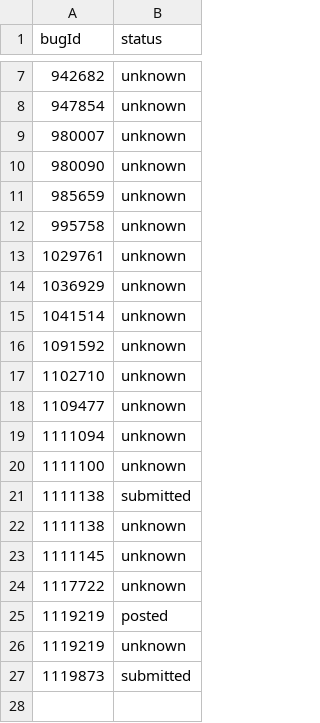
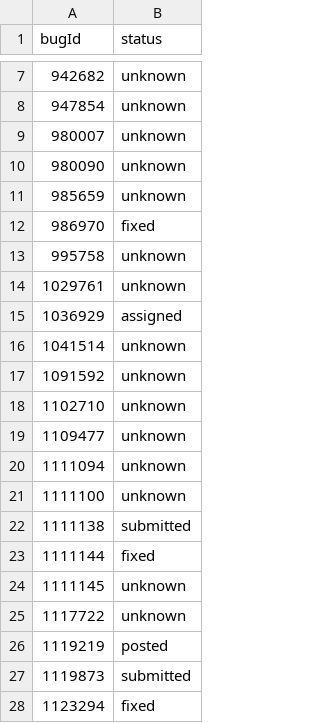
Before and after one commit to bwinton/d3Experiments, a CSV file: data/qx.csv, drawn as a sheet; only a part is shown, gaps mark what is left out.

Commit message:
Fix bug statuses…

```diff
--- a/data/qx.csv
+++ b/data/qx.csv
@@ -11,5 +11,6 @@ bugId,status
 985659,unknown
+986970,fixed
 995758,unknown
 1029761,unknown
-1036929,unknown
+1036929,assigned
 1041514,unknown
@@ -21,3 +22,3 @@ bugId,status
 1111138,submitted
-1111138,unknown
+1111144,fixed
 1111145,unknown
@@ -25,3 +26,3 @@ bugId,status
 1119219,posted
-1119219,unknown
 1119873,submitted
+1123294,fixed
```
